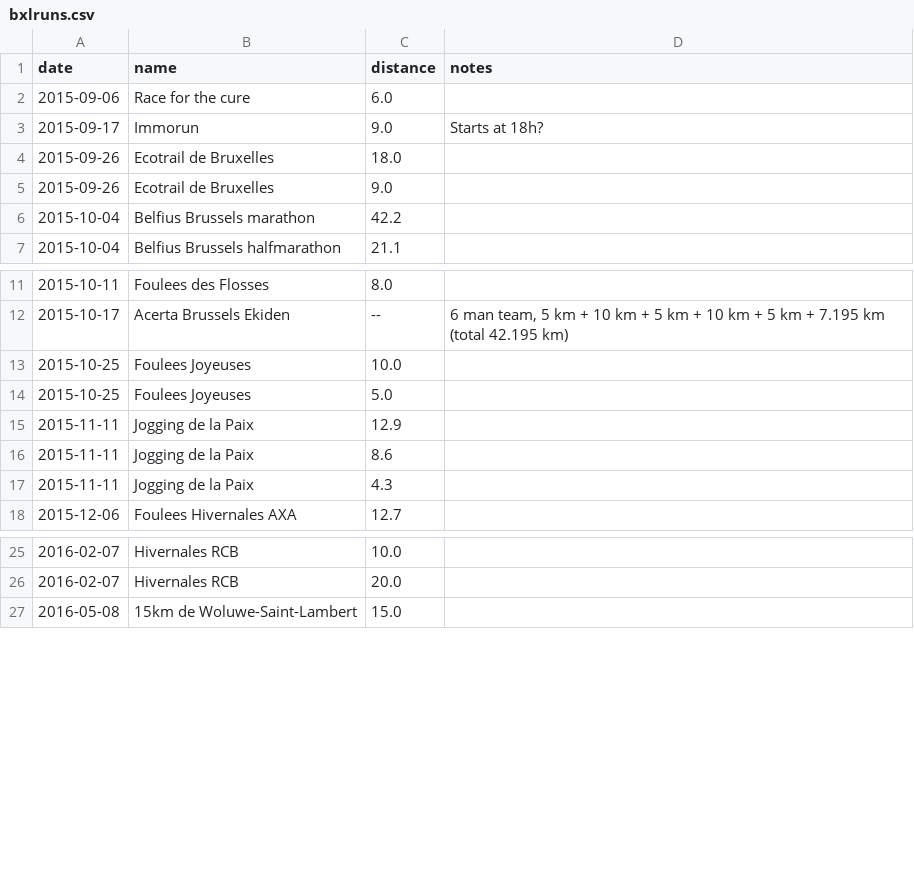
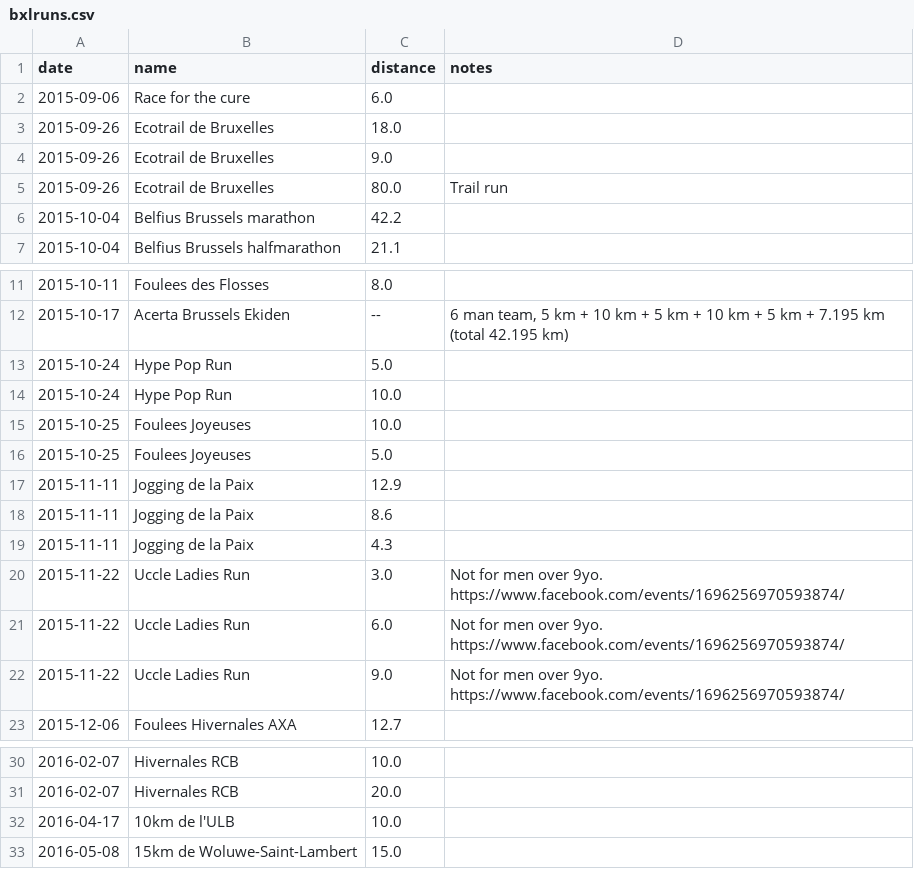
Before and after one commit to ward/run, a CSV file: _data/bxlruns.csv, drawn as a sheet; only a part is shown, gaps mark what is left out; removed rows and columns are numbered as before the commit, all else as after; the diff names each change by its address in the sheet, - before the commit and + after, or states it on an @@ line.

Commit message:
Meta fixes
Date format, domain, some styling

```diff
--- a/_data/bxlruns.csv
+++ b/_data/bxlruns.csv
-row 3: 2015-09-17 | Immorun | 9.0 | Starts at 18h?
+row 5: 2015-09-26 | Ecotrail de Bruxelles | 80.0 | Trail run
+row 13: 2015-10-24 | Hype Pop Run | 5.0
+row 14: 2015-10-24 | Hype Pop Run | 10.0
+row 20: 2015-11-22 | Uccle Ladies Run | 3.0 | Not for men over 9yo. https://www.facebook.com/events/1696256970593874/
+row 21: 2015-11-22 | Uccle Ladies Run | 6.0 | Not for men over 9yo. https://www.facebook.com/events/1696256970593874/
+row 22: 2015-11-22 | Uccle Ladies Run | 9.0 | Not for men over 9yo. https://www.facebook.com/events/1696256970593874/
+row 32: 2016-04-17 | 10km de l'ULB | 10.0
```
Also changed, not shown: 5 other files.
